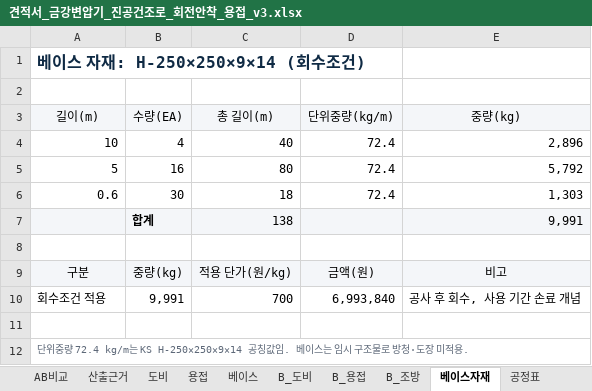
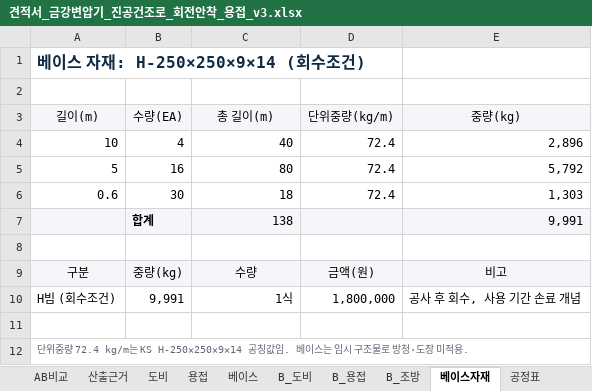
Before and after one commit to kdolbae/personal-task, an Excel workbook: experiments/2026-10-12-kkt-drying-furnace-base/estimate/견적서_금강변압기_진공건조로_회전안착_용접_v3.xlsx, sheet 베이스자재, drawn as a sheet; values as stored, in another font and other column widths than the file's, no borders; removed rows and columns are numbered as before the commit, all else as after; the diff names each change by its address in the sheet, - before the commit and + after, or states it on an @@ line.

```diff
--- a/experiments/2026-10-12-kkt-drying-furnace-base/estimate/견적서_금강변압기_진공건조로_회전안착_용접_v3.xlsx (sheet 베이스자재)
+++ b/experiments/2026-10-12-kkt-drying-furnace-base/estimate/견적서_금강변압기_진공건조로_회전안착_용접_v3.xlsx (sheet 베이스자재)
-C9 (총 길이(m)): 적용 단가(원/kg)
+C9 (총 길이(m)): 수량
-row 10: 회수조건 적용 | 9,991 | 700 | 6,993,840 | 공사 후 회수, 사용 기간 손료 개념
+row 10: H빔 (회수조건) | 9,991 | 1식 | 1,800,000 | 공사 후 회수, 사용 기간 손료 개념
```
Also changed, not shown: sheet 견적서, sheet 베이스, sheet 산출근거, sheet 원가계산서, sheet AB비교, sheet 공정표, 3 other files.
